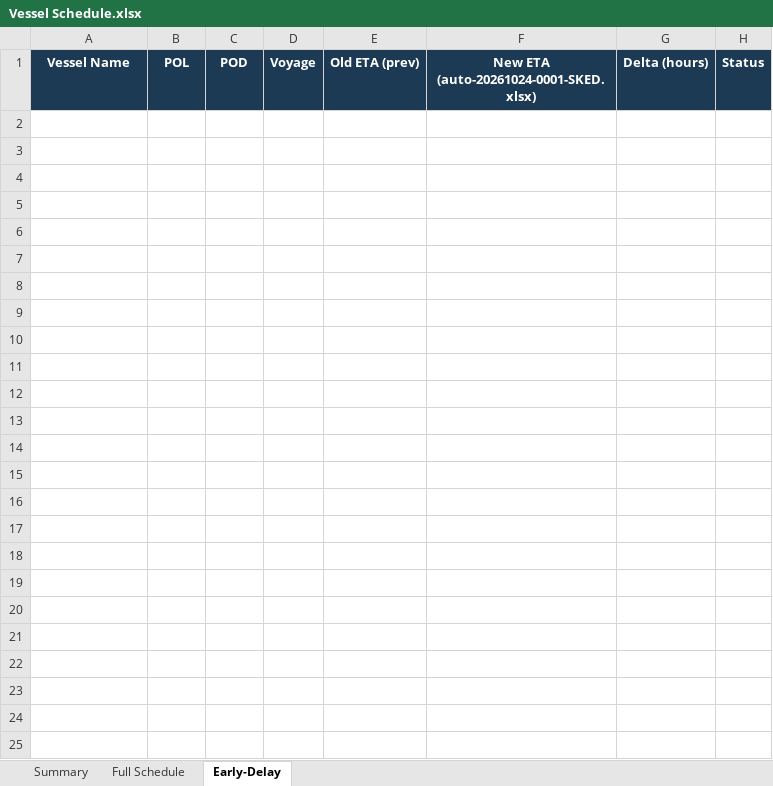
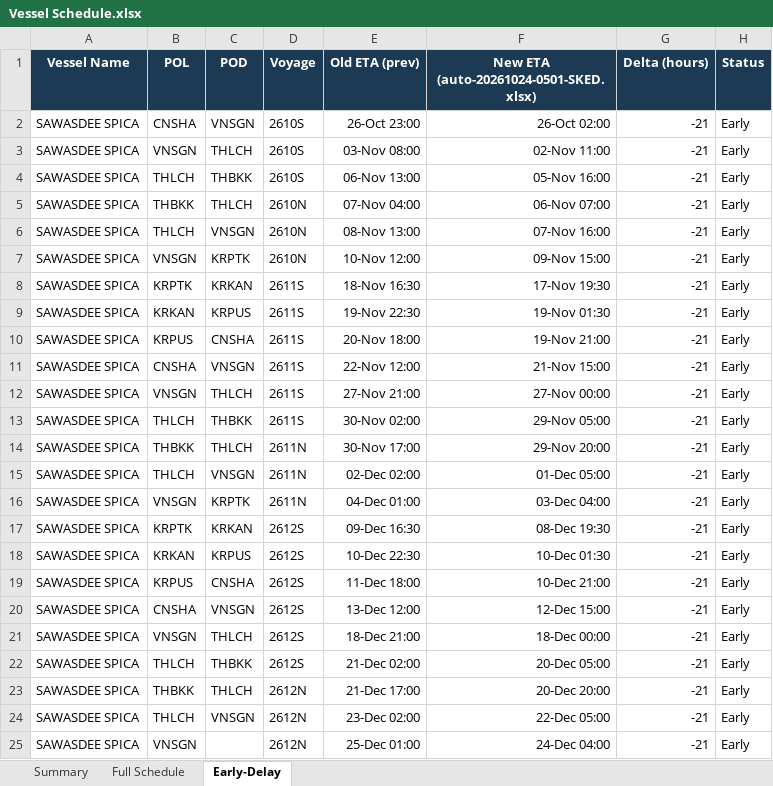
Before and after one commit to sirichai1265/heung-a-sked, an Excel workbook: Vessel Schedule.xlsx, sheet Early-Delay, drawn as a sheet; values as stored, in another font and other column widths than the file's, no borders; the diff names each change by its address in the sheet, - before the commit and + after, or states it on an @@ line.

```diff
--- a/Vessel Schedule.xlsx (sheet Early-Delay)
+++ b/Vessel Schedule.xlsx (sheet Early-Delay)
-F1: New ETA (auto-20261024-0001-SKED.xlsx)
+F1: New ETA (auto-20261024-0501-SKED.xlsx)
+row 2: SAWASDEE SPICA | CNSHA | VNSGN | 2610S | 26-Oct 23:00 | 26-Oct 02:00 | -21 | Early
+row 3: SAWASDEE SPICA | VNSGN | THLCH | 2610S | 03-Nov 08:00 | 02-Nov 11:00 | -21 | Early
+row 4: SAWASDEE SPICA | THLCH | THBKK | 2610S | 06-Nov 13:00 | 05-Nov 16:00 | -21 | Early
+row 5: SAWASDEE SPICA | THBKK | THLCH | 2610N | 07-Nov 04:00 | 06-Nov 07:00 | -21 | Early
+row 6: SAWASDEE SPICA | THLCH | VNSGN | 2610N | 08-Nov 13:00 | 07-Nov 16:00 | -21 | Early
+row 7: SAWASDEE SPICA | VNSGN | KRPTK | 2610N | 10-Nov 12:00 | 09-Nov 15:00 | -21 | Early
+row 8: SAWASDEE SPICA | KRPTK | KRKAN | 2611S | 18-Nov 16:30 | 17-Nov 19:30 | -21 | Early
+row 9: SAWASDEE SPICA | KRKAN | KRPUS | 2611S | 19-Nov 22:30 | 19-Nov 01:30 | -21 | Early
+row 10: SAWASDEE SPICA | KRPUS | CNSHA | 2611S | 20-Nov 18:00 | 19-Nov 21:00 | -21 | Early
+row 11: SAWASDEE SPICA | CNSHA | VNSGN | 2611S | 22-Nov 12:00 | 21-Nov 15:00 | -21 | Early
+row 12: SAWASDEE SPICA | VNSGN | THLCH | 2611S | 27-Nov 21:00 | 27-Nov 00:00 | -21 | Early
+row 13: SAWASDEE SPICA | THLCH | THBKK | 2611S | 30-Nov 02:00 | 29-Nov 05:00 | -21 | Early
+row 14: SAWASDEE SPICA | THBKK | THLCH | 2611N | 30-Nov 17:00 | 29-Nov 20:00 | -21 | Early
+row 15: SAWASDEE SPICA | THLCH | VNSGN | 2611N | 02-Dec 02:00 | 01-Dec 05:00 | -21 | Early
+row 16: SAWASDEE SPICA | VNSGN | KRPTK | 2611N | 04-Dec 01:00 | 03-Dec 04:00 | -21 | Early
+row 17: SAWASDEE SPICA | KRPTK | KRKAN | 2612S | 09-Dec 16:30 | 08-Dec 19:30 | -21 | Early
+row 18: SAWASDEE SPICA | KRKAN | KRPUS | 2612S | 10-Dec 22:30 | 10-Dec 01:30 | -21 | Early
+row 19: SAWASDEE SPICA | KRPUS | CNSHA | 2612S | 11-Dec 18:00 | 10-Dec 21:00 | -21 | Early
+row 20: SAWASDEE SPICA | CNSHA | VNSGN | 2612S | 13-Dec 12:00 | 12-Dec 15:00 | -21 | Early
+row 21: SAWASDEE SPICA | VNSGN | THLCH | 2612S | 18-Dec 21:00 | 18-Dec 00:00 | -21 | Early
+row 22: SAWASDEE SPICA | THLCH | THBKK | 2612S | 21-Dec 02:00 | 20-Dec 05:00 | -21 | Early
+row 23: SAWASDEE SPICA | THBKK | THLCH | 2612N | 21-Dec 17:00 | 20-Dec 20:00 | -21 | Early
+row 24: SAWASDEE SPICA | THLCH | VNSGN | 2612N | 23-Dec 02:00 | 22-Dec 05:00 | -21 | Early
+row 25: SAWASDEE SPICA | VNSGN |  | 2612N | 25-Dec 01:00 | 24-Dec 04:00 | -21 | Early
```
Also changed, not shown: sheet Full Schedule, sheet Summary, sked_current.xlsx, 4 other files.
